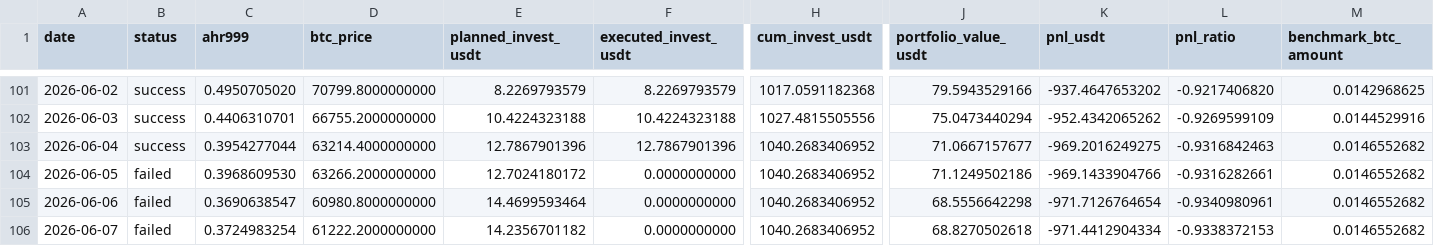
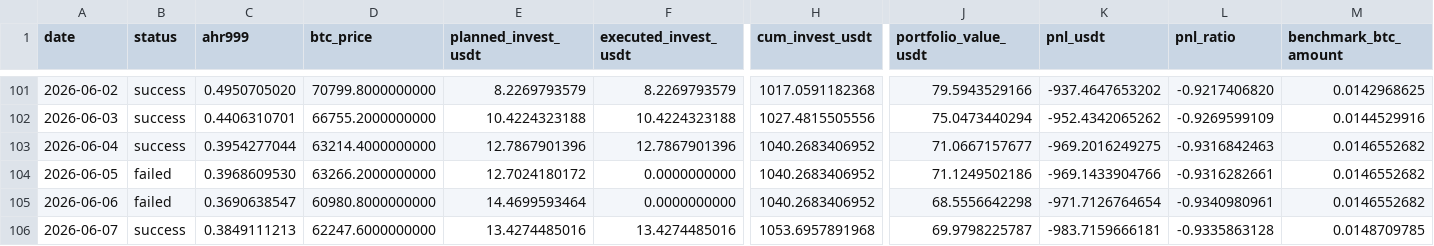
Before and after one commit to Eumenides-K/btc-enhanced-dca, a CSV file: docs/data/investment_records.csv, drawn as a sheet; only a part is shown, gaps mark what is left out; the diff covers the shown part only; the diff names each change by its address in the sheet, - before the commit and + after, or states it on an @@ line.

```diff
--- a/docs/data/investment_records.csv
+++ b/docs/data/investment_records.csv
-B106 (status): failed
+B106 (status): success
-C106 (ahr999): 0.3724983254
+C106 (ahr999): 0.3849111213
-D106 (btc_price): 61222.2000000000
+D106 (btc_price): 62247.6000000000
-E106 (planned_invest_usdt): 14.2356701182
+E106 (planned_invest_usdt): 13.4274485016
-F106 (executed_invest_usdt): 0.0000000000
+F106 (executed_invest_usdt): 13.4274485016
-H106 (cum_invest_usdt): 1040.2683406952
+H106 (cum_invest_usdt): 1053.6957891968
-J106 (portfolio_value_usdt): 68.8270502618
+J106 (portfolio_value_usdt): 69.9798225787
-K106 (pnl_usdt): -971.4412904334
+K106 (pnl_usdt): -983.7159666181
-L106 (pnl_ratio): -0.9338372153
+L106 (pnl_ratio): -0.9335863128
-M106 (benchmark_btc_amount): 0.0146552682
+M106 (benchmark_btc_amount): 0.0148709785
```
Also changed, not shown: 7 edited cells elsewhere in this file, 1 other file.
